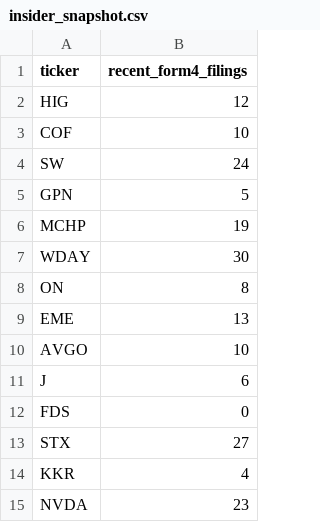
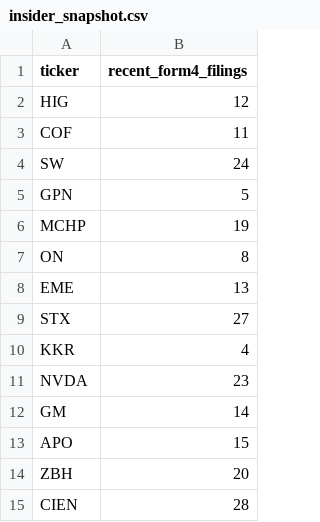
Before and after one commit to isaiahdm792-alt/stock--screener, a CSV file: insider_snapshot.csv, drawn as a sheet; only a part is shown; the shorter side is filled out with more unchanged rows; the diff covers the shown part only.

```diff
--- a/insider_snapshot.csv
+++ b/insider_snapshot.csv
@@ -2,3 +2,3 @@ ticker,recent_form4_filings
 HIG,12
-COF,10
+COF,11
 SW,24
@@ -6,8 +6,4 @@ GPN,5
 MCHP,19
-WDAY,30
 ON,8
 EME,13
-AVGO,10
-J,6
-FDS,0
 STX,27
```
Also changed, not shown: 5 added rows, 2 removed rows, 1 moved row and 1 edited cell elsewhere in this file, fundamentals_snapshot.csv, scored_snapshot.csv, 4 other files.
